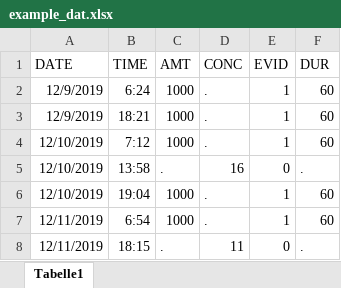
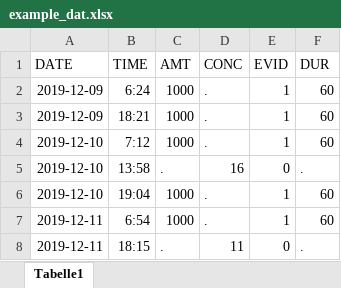
Before and after one commit to OlWaWue/VancoSim, an Excel workbook: example_dat.xlsx, sheet Tabelle1, drawn as a sheet; values as stored, in another font and other column widths than the file's, no borders; the diff names each change by its address in the sheet, - before the commit and + after, or states it on an @@ line.

```diff
--- a/example_dat.xlsx (sheet Tabelle1)
+++ b/example_dat.xlsx (sheet Tabelle1)
-A2:A3 (DATE): 12/9/2019
+A2:A3 (DATE): 2019-12-09
-A4:A6 (DATE): 12/10/2019
+A4:A6 (DATE): 2019-12-10
-A7:A8 (DATE): 12/11/2019
+A7:A8 (DATE): 2019-12-11
```
Also changed, not shown: example_dat_2.xlsx, example_dat_3.xlsx, 2 other files.
